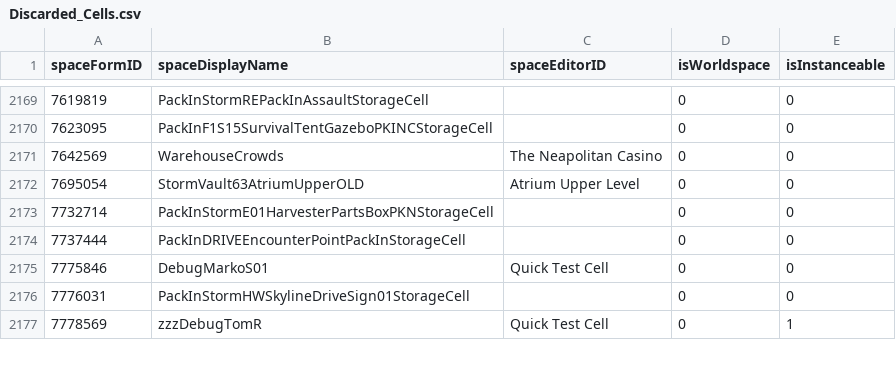
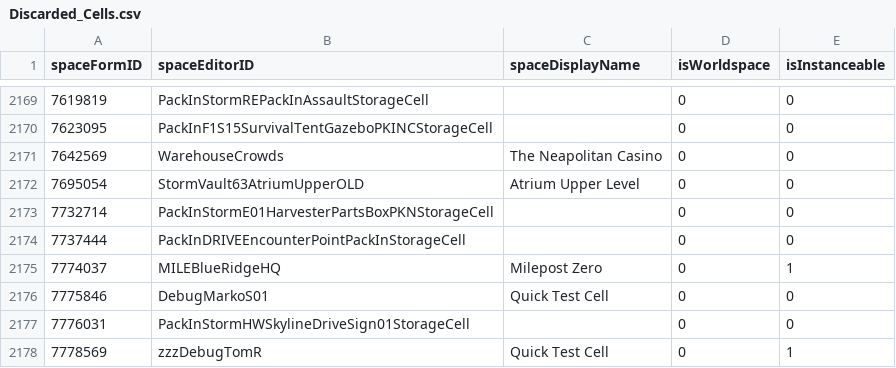
Before and after one commit to AHeroicLlama/Mappalachia, a CSV file: BuildOutputs/Discarded_Cells.csv, drawn as a sheet; only a part is shown, gaps mark what is left out; the diff names each change by its address in the sheet, - before the commit and + after, or states it on an @@ line.

```diff
--- a/BuildOutputs/Discarded_Cells.csv
+++ b/BuildOutputs/Discarded_Cells.csv
-B1: spaceDisplayName
+B1: spaceEditorID
-C1: spaceEditorID
+C1: spaceDisplayName
+row 2175: 7774037 | MILEBlueRidgeHQ | Milepost Zero | 0 | 1
```
Also changed, not shown: 3 other files.
